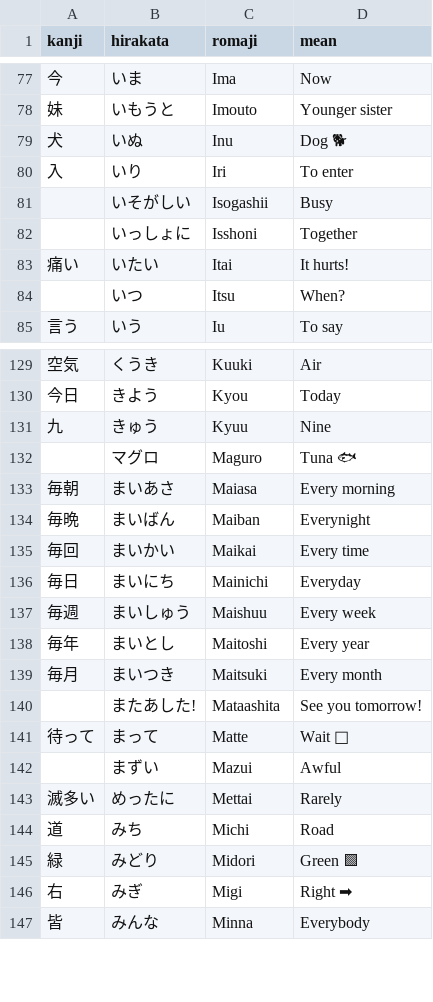
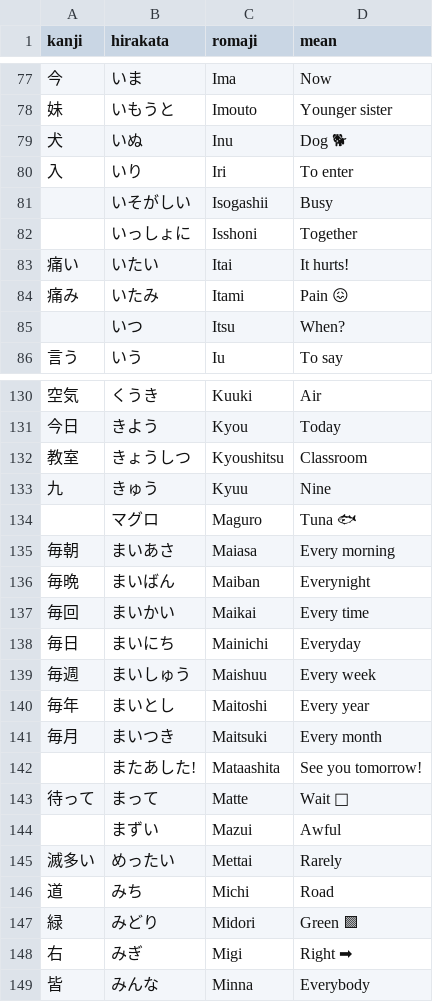
Before and after one commit to andreaponza/NiHon, a CSV file: NiHon/Words.csv, drawn as a sheet; only a part is shown, gaps mark what is left out.

Commit message:
Update Words.csv

```diff
--- a/NiHon/Words.csv
+++ b/NiHon/Words.csv
@@ -83,2 +83,3 @@ kanji;hirakata;romaji;mean
 痛い;いたい;Itai;It hurts!
+痛み;いたみ;Itami;Pain 😖
 ;いつ;Itsu;When?
@@ -130,2 +131,3 @@ kanji;hirakata;romaji;mean
 今日;きよう;Kyou;Today
+教室;きょうしつ;Kyoushitsu;Classroom
 九;きゅう;Kyuu;Nine
@@ -142,3 +144,3 @@ kanji;hirakata;romaji;mean
 ;まずい;Mazui;Awful
-滅多い;めったに;Mettai;Rarely
+滅多い;めったい;Mettai;Rarely
 道;みち;Michi;Road
```
